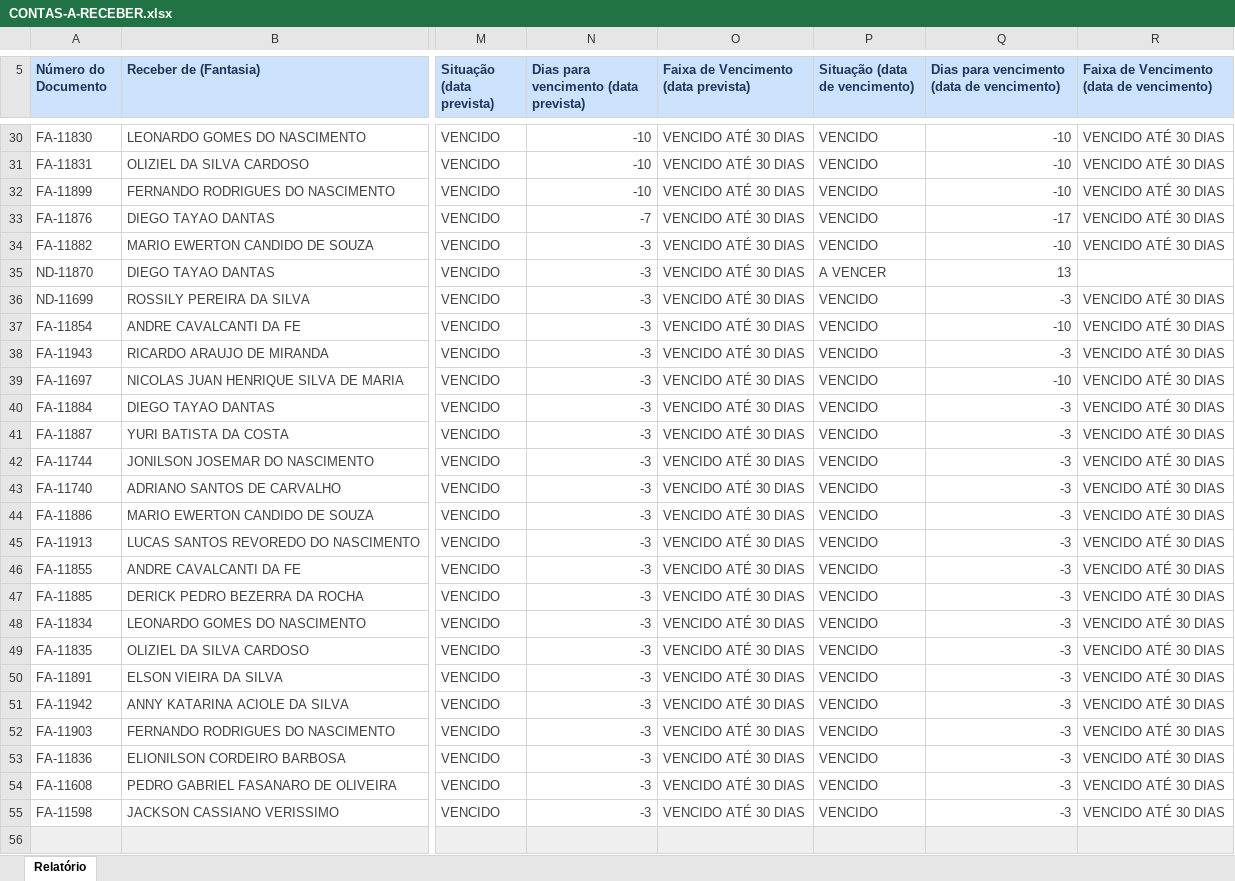
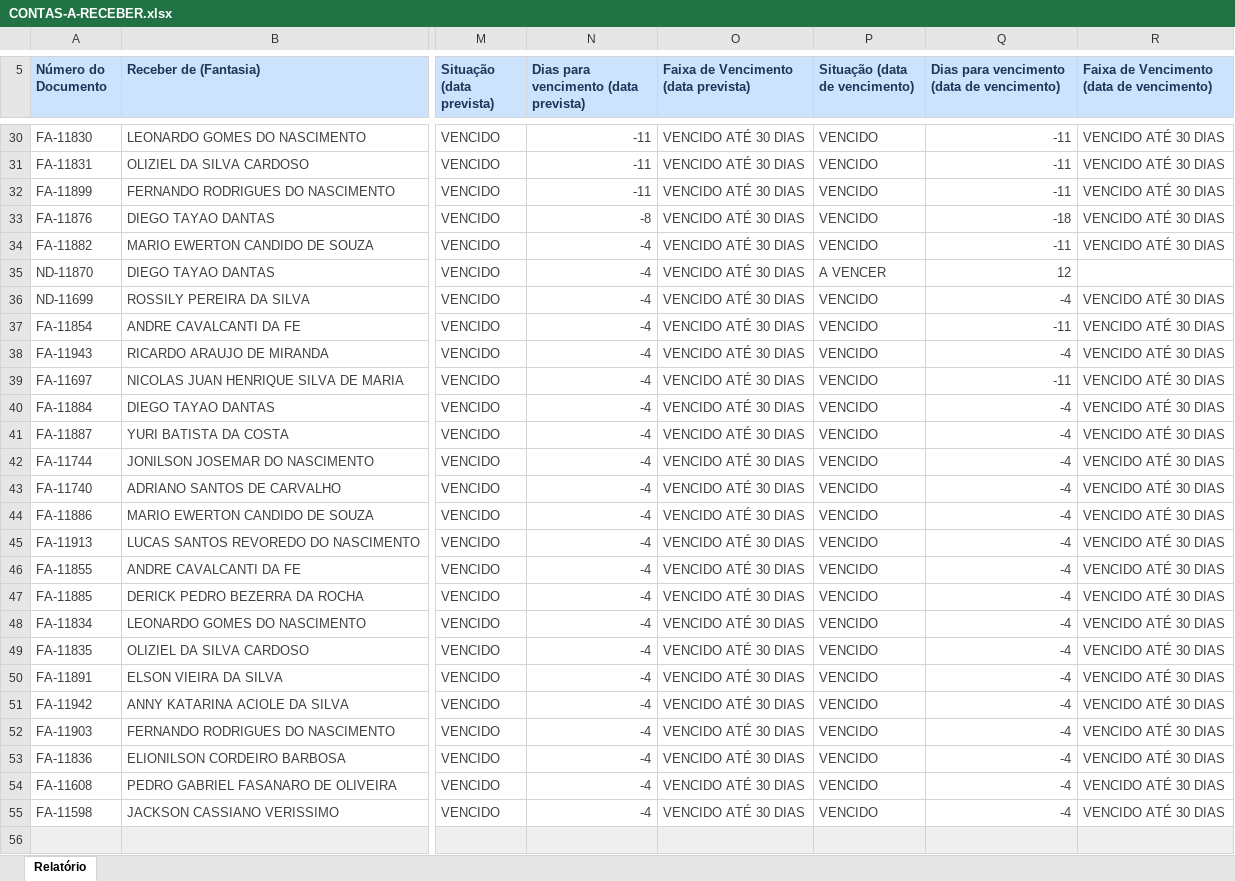
Before and after one commit to lopesjoel/Dashboard-Ativuz, an Excel workbook: planilhas/CONTAS-A-RECEBER.xlsx, sheet Relatório, drawn as a sheet; only a part is shown, gaps mark what is left out; values as stored, in another font and other column widths than the file's, no borders; the diff covers the shown part only; the diff names each change by its address in the sheet, - before the commit and + after, or states it on an @@ line.

```diff
--- a/planilhas/CONTAS-A-RECEBER.xlsx (sheet Relatório)
+++ b/planilhas/CONTAS-A-RECEBER.xlsx (sheet Relatório)
-N30:N32: -10
+N30:N32: -11
-Q30:Q32: -10
+Q30:Q32: -11
-N33: -7
+N33: -8
-Q33: -17
+Q33: -18
-N34:N55: -3
+N34:N55: -4
-Q34: -10
+Q34: -11
-Q35: 13
+Q35: 12
-Q36: -3
+Q36: -4
-Q37: -10
+Q37: -11
-Q38: -3
+Q38: -4
-Q39: -10
+Q39: -11
-Q40:Q55: -3
+Q40:Q55: -4
```
Also changed, not shown: 49 edited cells elsewhere in this sheet, 1 other file.
